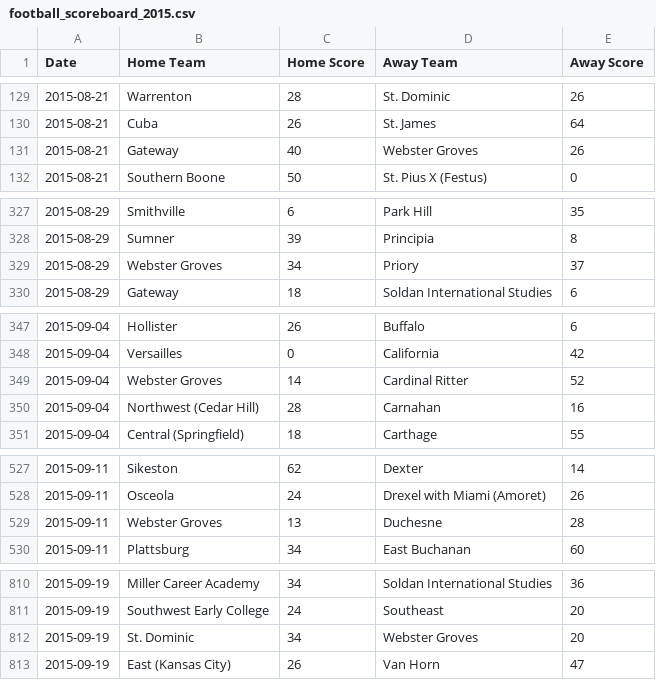
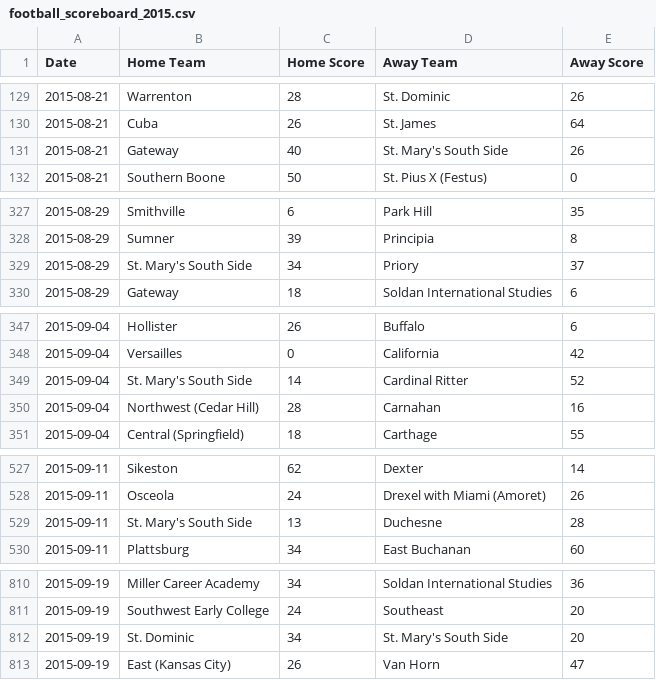
Before and after one commit to AllMOSports/football-ratings-2015, a CSV file: football_scoreboard_2015.csv, drawn as a sheet; only a part is shown, gaps mark what is left out; the diff covers the shown part only.

```diff
--- a/football_scoreboard_2015.csv
+++ b/football_scoreboard_2015.csv
@@ -130,3 +130,3 @@ Date,Home Team,Home Score,Away Team,Away Score
 2015-08-21,Cuba,26,St. James,64
-2015-08-21,Gateway,40,Webster Groves,26
+2015-08-21,Gateway,40,St. Mary's South Side,26
 2015-08-21,Southern Boone,50,St. Pius X (Festus),0
@@ -328,3 +328,3 @@ Date,Home Team,Home Score,Away Team,Away Score
 2015-08-29,Sumner,39,Principia,8
-2015-08-29,Webster Groves,34,Priory,37
+2015-08-29,St. Mary's South Side,34,Priory,37
 2015-08-29,Gateway,18,Soldan International Studies,6
@@ -348,3 +348,3 @@ Date,Home Team,Home Score,Away Team,Away Score
 2015-09-04,Versailles,0,California,42
-2015-09-04,Webster Groves,14,Cardinal Ritter,52
+2015-09-04,St. Mary's South Side,14,Cardinal Ritter,52
 2015-09-04,Northwest (Cedar Hill),28,Carnahan,16
@@ -528,3 +528,3 @@ Date,Home Team,Home Score,Away Team,Away Score
 2015-09-11,Osceola,24,Drexel with Miami (Amoret),26
-2015-09-11,Webster Groves,13,Duchesne,28
+2015-09-11,St. Mary's South Side,13,Duchesne,28
 2015-09-11,Plattsburg,34,East Buchanan,60
@@ -811,3 +811,3 @@ Date,Home Team,Home Score,Away Team,Away Score
 2015-09-19,Southwest Early College,24,Southeast,20
-2015-09-19,St. Dominic,34,Webster Groves,20
+2015-09-19,St. Dominic,34,St. Mary's South Side,20
 2015-09-19,East (Kansas City),26,Van Horn,47
```
Also changed, not shown: 5 edited cells elsewhere in this file, 7 other files.
